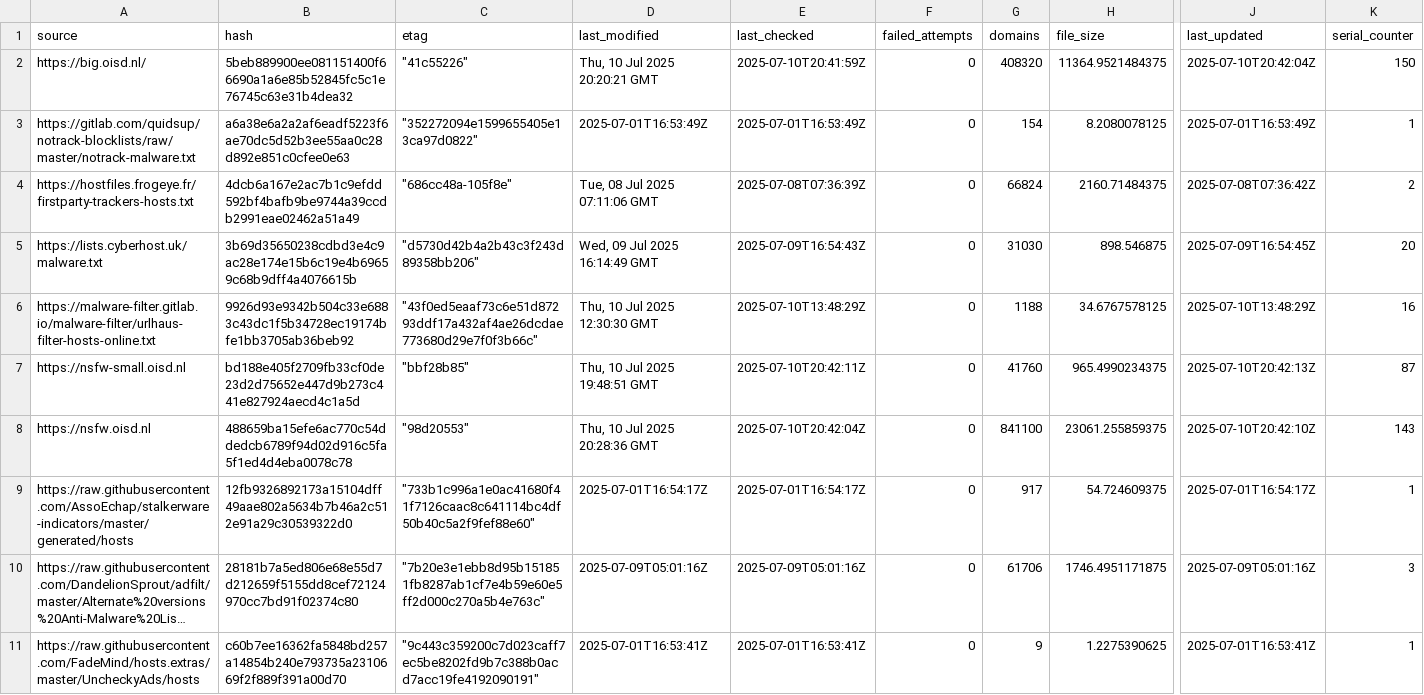
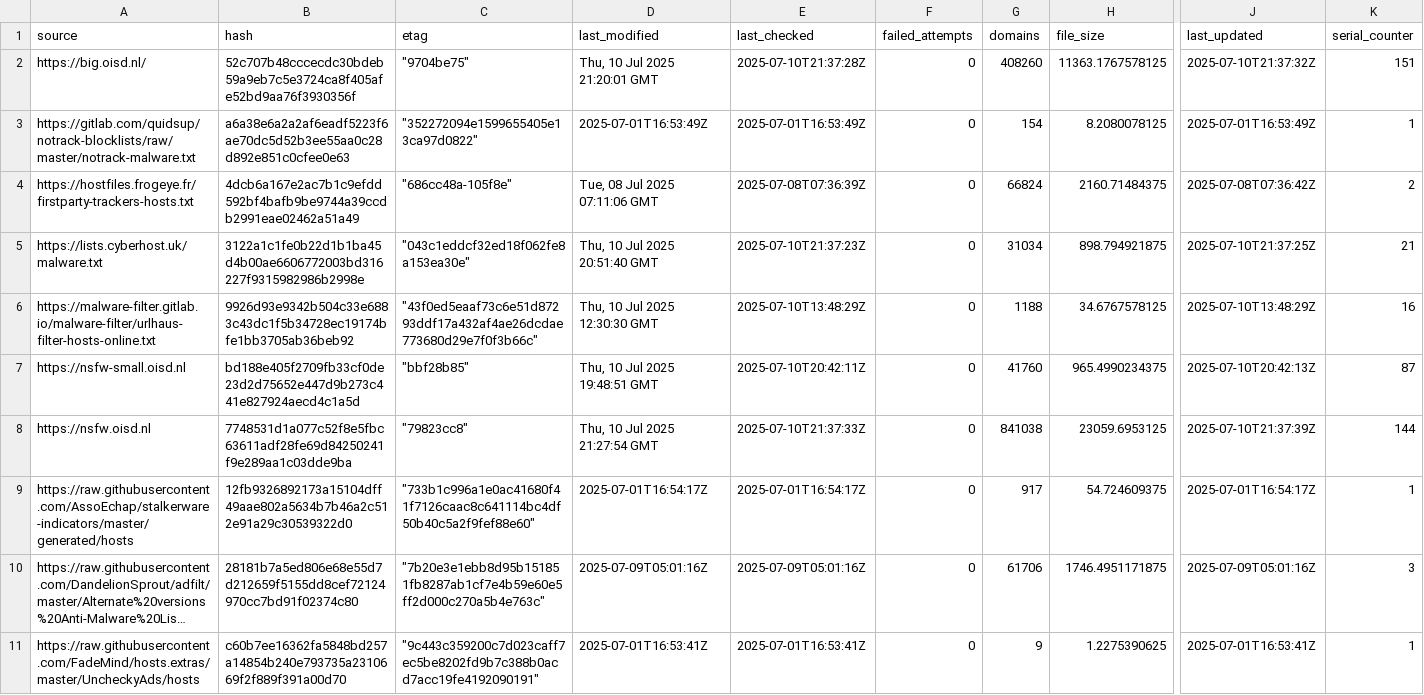
Before and after one commit to ummeegge/RPZ-Blocklists, a CSV file: tools/source-hashes.csv, drawn as a sheet; only a part is shown, gaps mark what is left out; long unchanged cells end in …; the diff covers the shown part only; the diff names each change by its address in the sheet, - before the commit and + after, or states it on an @@ line.

```diff
--- a/tools/source-hashes.csv
+++ b/tools/source-hashes.csv
-B2 (hash): 5beb889900ee081151400f66690a1a6e85b52845fc5c1e76745c63e31b4dea32
+B2 (hash): 52c707b48cccecdc30bdeb59a9eb7c5e3724ca8f405afe52bd9aa76f3930356f
-C2 (etag): "41c55226"
+C2 (etag): "9704be75"
-D2 (last_modified): Thu, 10 Jul 2025 20:20:21 GMT
+D2 (last_modified): Thu, 10 Jul 2025 21:20:01 GMT
-E2 (last_checked): 2025-07-10T20:41:59Z
+E2 (last_checked): 2025-07-10T21:37:28Z
-G2 (domains): 408320
+G2 (domains): 408260
-H2 (file_size): 11364.9521484375
+H2 (file_size): 11363.1767578125
-J2 (last_updated): 2025-07-10T20:42:04Z
+J2 (last_updated): 2025-07-10T21:37:32Z
-K2 (serial_counter): 150
+K2 (serial_counter): 151
-B5 (hash): 3b69d35650238cdbd3e4c9ac28e174e15b6c19e4b69659c68b9dff4a4076615b
+B5 (hash): 3122a1c1fe0b22d1b1ba45d4b00ae6606772003bd316227f9315982986b2998e
-C5 (etag): "d5730d42b4a2b43c3f243d89358bb206"
+C5 (etag): "043c1eddcf32ed18f062fe8a153ea30e"
-D5 (last_modified): Wed, 09 Jul 2025 16:14:49 GMT
+D5 (last_modified): Thu, 10 Jul 2025 20:51:40 GMT
-E5 (last_checked): 2025-07-09T16:54:43Z
+E5 (last_checked): 2025-07-10T21:37:23Z
-G5 (domains): 31030
+G5 (domains): 31034
-H5 (file_size): 898.546875
+H5 (file_size): 898.794921875
-J5 (last_updated): 2025-07-09T16:54:45Z
+J5 (last_updated): 2025-07-10T21:37:25Z
-K5 (serial_counter): 20
+K5 (serial_counter): 21
-B8 (hash): 488659ba15efe6ac770c54ddedcb6789f94d02d916c5fa5f1ed4d4eba0078c78
+B8 (hash): 7748531d1a077c52f8e5fbc63611adf28fe69d84250241f9e289aa1c03dde9ba
-C8 (etag): "98d20553"
+C8 (etag): "79823cc8"
-D8 (last_modified): Thu, 10 Jul 2025 20:28:36 GMT
+D8 (last_modified): Thu, 10 Jul 2025 21:27:54 GMT
-E8 (last_checked): 2025-07-10T20:42:04Z
+E8 (last_checked): 2025-07-10T21:37:33Z
-G8 (domains): 841100
+G8 (domains): 841038
-H8 (file_size): 23061.255859375
+H8 (file_size): 23059.6953125
-J8 (last_updated): 2025-07-10T20:42:10Z
+J8 (last_updated): 2025-07-10T21:37:39Z
-K8 (serial_counter): 143
+K8 (serial_counter): 144
```
Also changed, not shown: 16 edited cells elsewhere in this file, 6 other files.
